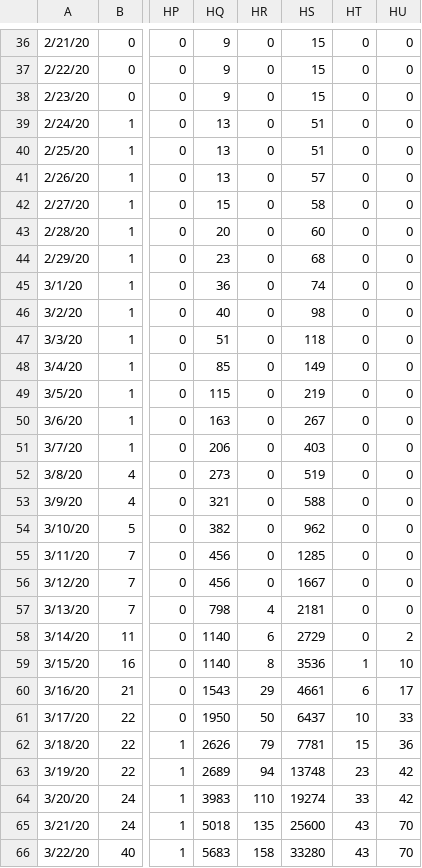
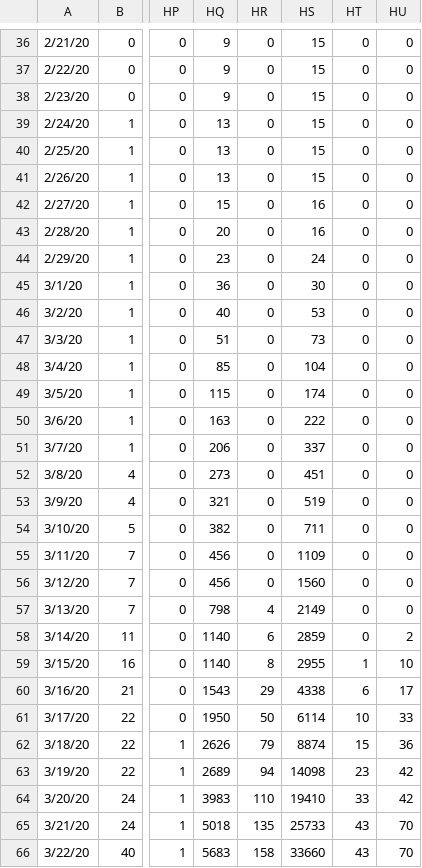
Before and after one commit to artdgn/pages, a CSV file: _notebooks/data_files/covid_jhu/confirmed_transposed.csv, drawn as a sheet; only a part is shown, gaps mark what is left out; the diff covers the shown part only; the diff names each change by its address in the sheet, - before the commit and + after, or states it on an @@ line.

```diff
--- a/_notebooks/data_files/covid_jhu/confirmed_transposed.csv
+++ b/_notebooks/data_files/covid_jhu/confirmed_transposed.csv
-HS39:HS40: 51
+HS39:HS40: 15
-HS41: 57
+HS41: 15
-HS42: 58
+HS42: 16
-HS43: 60
+HS43: 16
-HS44: 68
+HS44: 24
-HS45: 74
+HS45: 30
-HS46: 98
+HS46: 53
-HS47: 118
+HS47: 73
-HS48: 149
+HS48: 104
-HS49: 219
+HS49: 174
-HS50: 267
+HS50: 222
-HS51: 403
+HS51: 337
-HS52: 519
+HS52: 451
-HS53: 588
+HS53: 519
-HS54: 962
+HS54: 711
-HS55: 1285
+HS55: 1109
-HS56: 1667
+HS56: 1560
-HS57: 2181
+HS57: 2149
-HS58: 2729
+HS58: 2859
-HS59: 3536
+HS59: 2955
-HS60: 4661
+HS60: 4338
-HS61: 6437
+HS61: 6114
-HS62: 7781
+HS62: 8874
-HS63: 13748
+HS63: 14098
-HS64: 19274
+HS64: 19410
-HS65: 25600
+HS65: 25733
-HS66: 33280
+HS66: 33660
```
Also changed, not shown: 98 edited cells elsewhere in this file, _notebooks/data_files/covid_jhu/deaths_transposed.csv, 1 other file.
